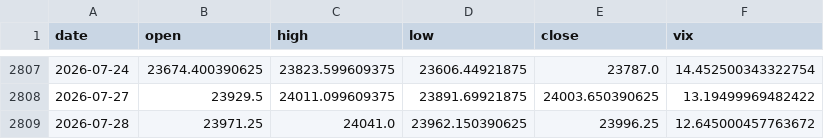
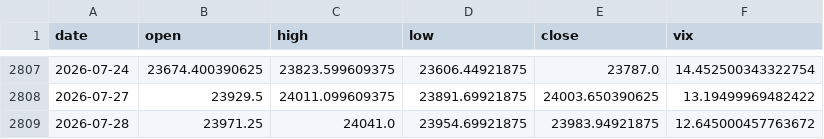
Before and after one commit to pravindev666/Caleb-Nifty-Regime-Engine, a CSV file: data/nifty_daily.csv, drawn as a sheet; only a part is shown, gaps mark what is left out.

```diff
--- a/data/nifty_daily.csv
+++ b/data/nifty_daily.csv
@@ -2808,2 +2808,2 @@ date,open,high,low,close,vix
 2026-07-27,23929.5,24011.099609375,23891.69921875,24003.650390625,13.19499969482422
-2026-07-28,23971.25,24041.0,23962.150390625,23996.25,12.645000457763672
+2026-07-28,23971.25,24041.0,23954.69921875,23983.94921875,12.645000457763672
```
Also changed, not shown: 2 other files.
